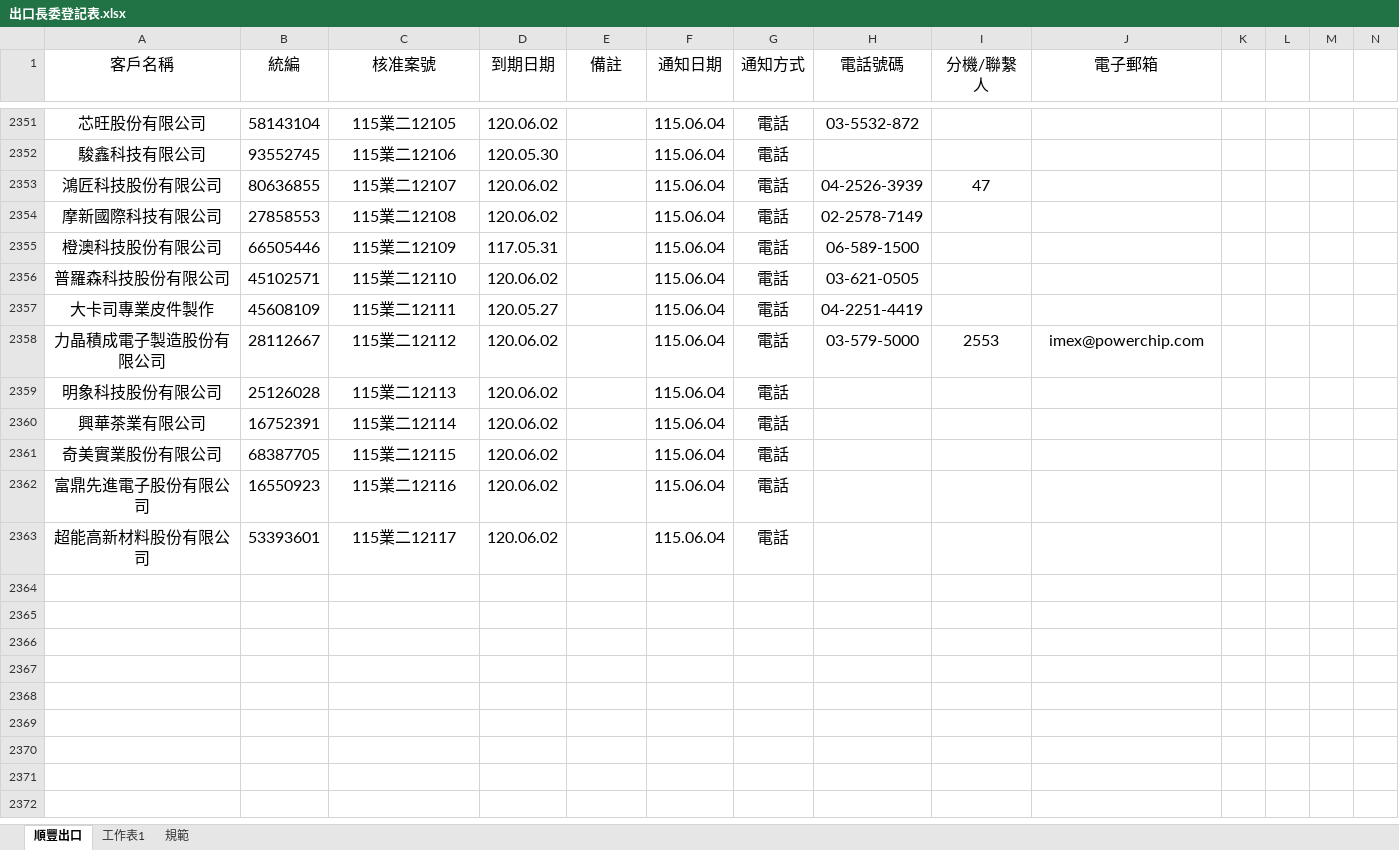
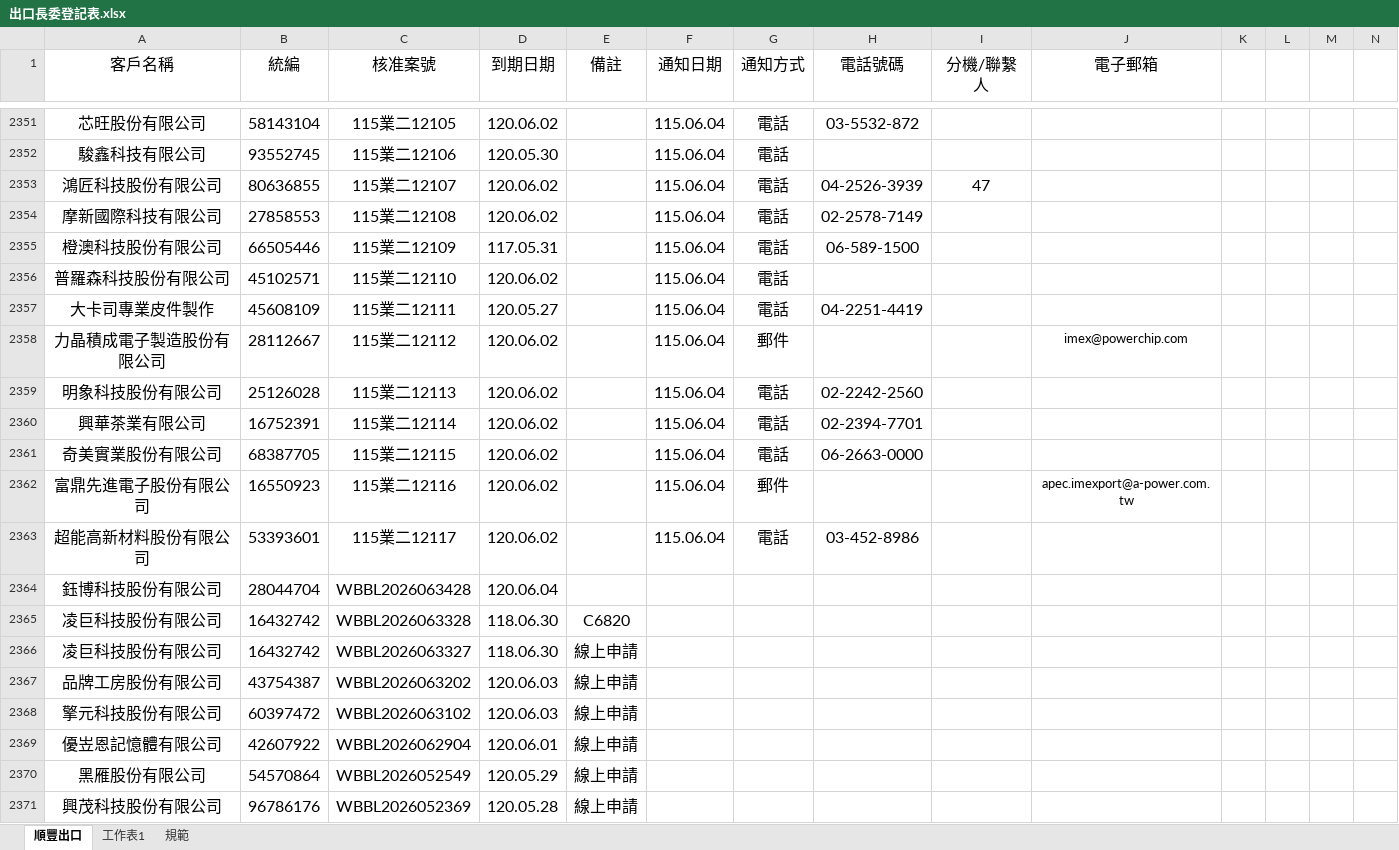
Before and after one commit to liyijung/declaration, an Excel workbook: Export_format/出口長委登記表.xlsx, sheet 順豐出口, drawn as a sheet; only a part is shown, gaps mark what is left out; values as stored, in another font and other column widths than the file's, no borders; charts and pictures and conditional formats not drawn; rows hold the shown columns only; the diff names each change by its address in the sheet, - before the commit and + after, or states it on an @@ line.

Commit message:
Add files via upload

```diff
--- a/Export_format/出口長委登記表.xlsx (sheet 順豐出口)
+++ b/Export_format/出口長委登記表.xlsx (sheet 順豐出口)
-H2356 (電話號碼): 03-621-0505
+H2356 (電話號碼): (empty)
-G2358 (通知方式): 電話
+G2358 (通知方式): 郵件
-H2358 (電話號碼): 03-579-5000
+H2358 (電話號碼): (empty)
-I2358 (分機/聯繫人): 2553
+I2358 (分機/聯繫人): (empty)
@@ J2358 text size: smaller @@
-H2359 (電話號碼): (empty)
+H2359 (電話號碼): 02-2242-2560
-H2360 (電話號碼): (empty)
+H2360 (電話號碼): 02-2394-7701
-H2361 (電話號碼): (empty)
+H2361 (電話號碼): 06-2663-0000
-G2362 (通知方式): 電話
+G2362 (通知方式): 郵件
-J2362 (電子郵箱): (empty)
+J2362 (電子郵箱): apec.imexport@a-power.com.tw
-H2363 (電話號碼): (empty)
+H2363 (電話號碼): 03-452-8986
+row 2364: 鈺博科技股份有限公司 | 28044704 | WBBL2026063428 | 120.06.04
+row 2365: 凌巨科技股份有限公司 | 16432742 | WBBL2026063328 | 118.06.30 | C6820
+row 2366: 凌巨科技股份有限公司 | 16432742 | WBBL2026063327 | 118.06.30 | 線上申請
+row 2367: 品牌工房股份有限公司 | 43754387 | WBBL2026063202 | 120.06.03 | 線上申請
+row 2368: 擎元科技股份有限公司 | 60397472 | WBBL2026063102 | 120.06.03 | 線上申請
+row 2369: 優岦恩記憶體有限公司 | 42607922 | WBBL2026062904 | 120.06.01 | 線上申請
+row 2370: 黑雁股份有限公司 | 54570864 | WBBL2026052549 | 120.05.29 | 線上申請
+row 2371: 興茂科技股份有限公司 | 96786176 | WBBL2026052369 | 120.05.28 | 線上申請
```
Also changed, not shown: charts or pictures.
